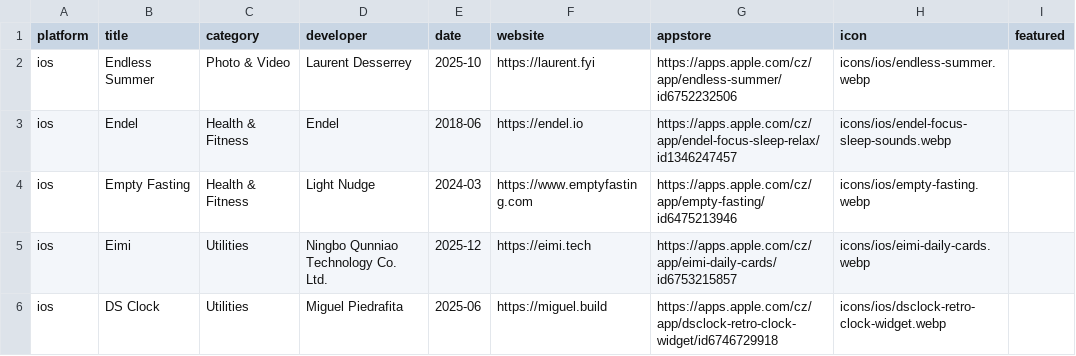
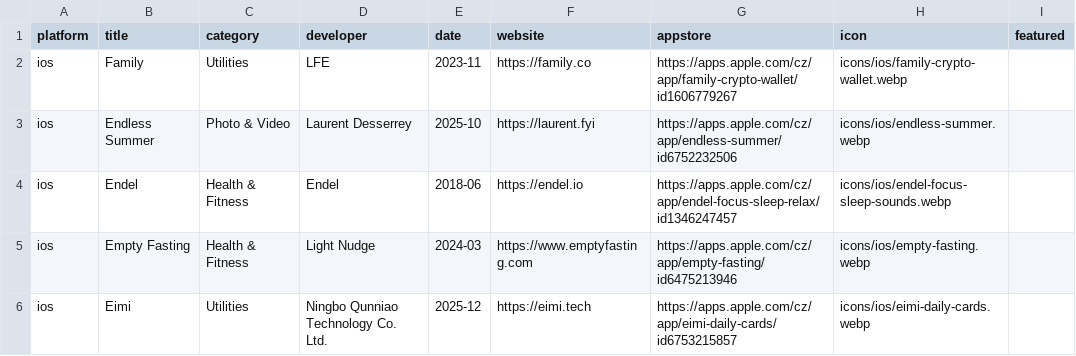
Before and after one commit to Manekenthe/IconSpace, a CSV file: data/apps.csv, drawn as a sheet; only a part is shown; the shorter side is filled out with more unchanged rows.

Commit message:
Update apps.csv

```diff
--- a/data/apps.csv
+++ b/data/apps.csv
@@ -1,2 +1,3 @@
 platform,title,category,developer,date,website,appstore,icon,featured
+ios,Family,Utilities,LFE,2023-11,https://family.co,https://apps.apple.com/cz/app/family-crypto-wallet/id1606779267,icons/ios/family-crypto-wallet.webp,
 ios,Endless Summer,Photo & Video,Laurent Desserrey,2025-10,https://laurent.fyi,https://apps.apple.com/cz/app/endless-summer/id6752232506,icons/ios/endless-summer.webp,
```
